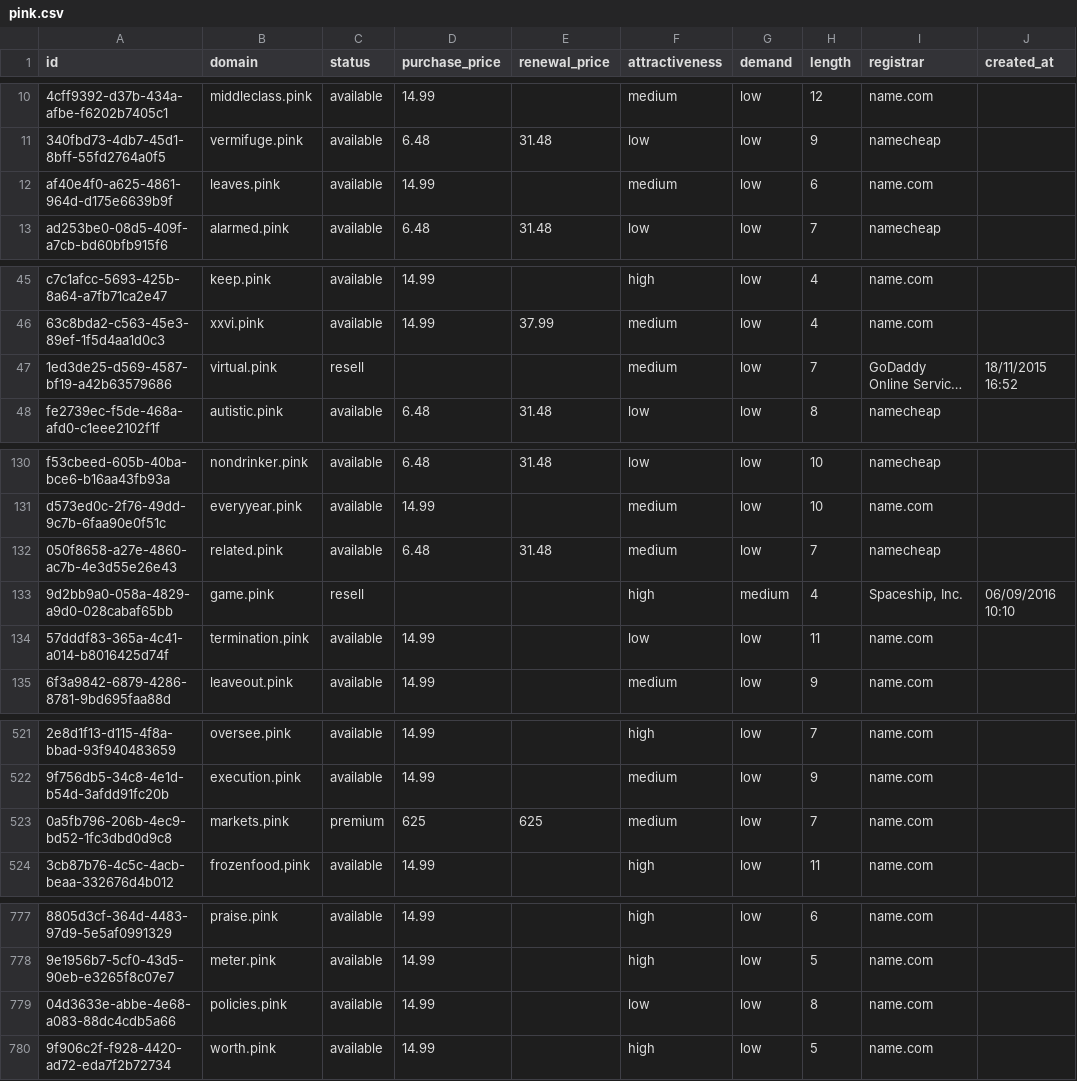
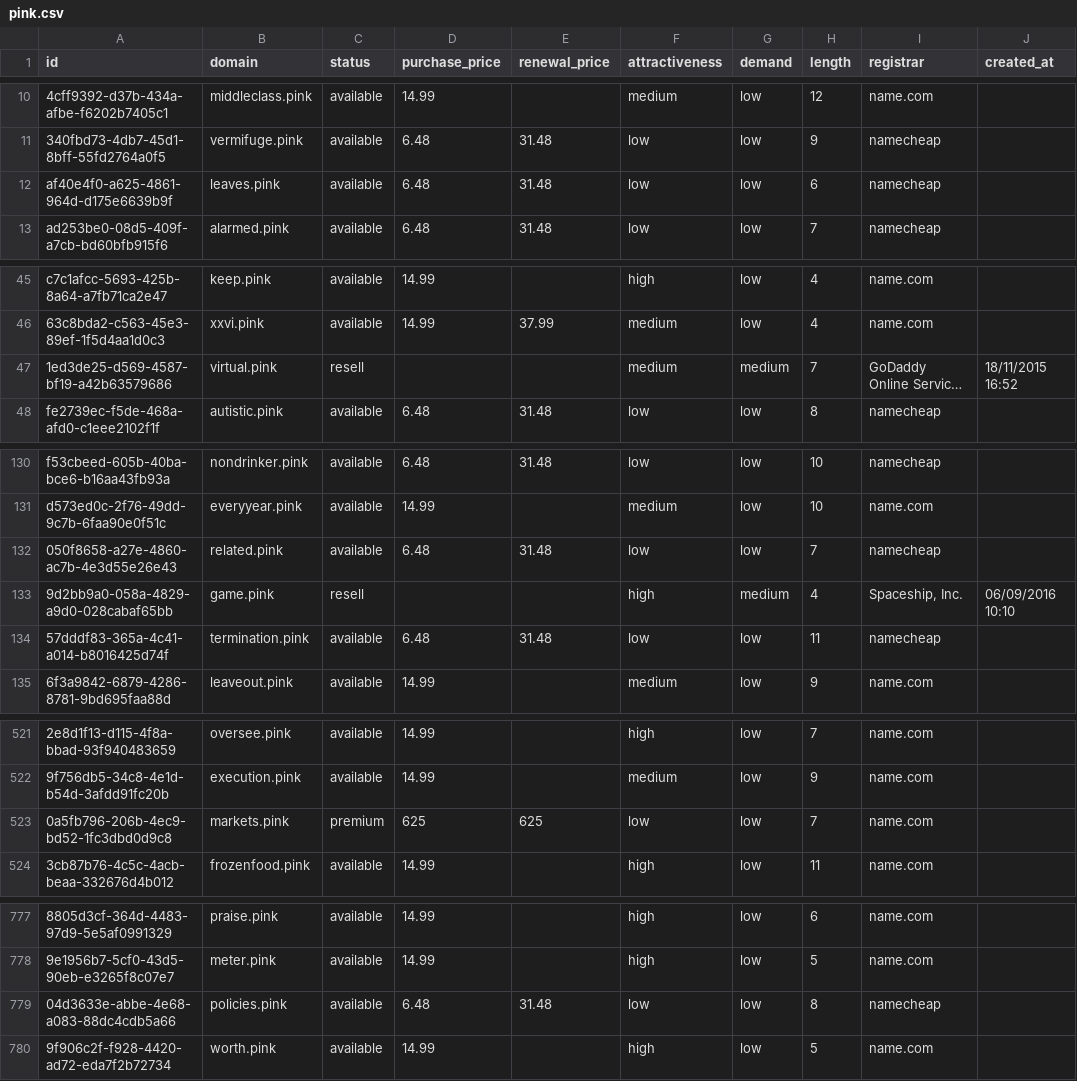
Before and after one commit to UniqueDomains/pink-oneword-domains, a CSV file: pink.csv, drawn as a sheet; only a part is shown, gaps mark what is left out; long unchanged cells end in …; the diff names each change by its address in the sheet, - before the commit and + after, or states it on an @@ line.

Commit message:
Domains update

```diff
--- a/pink.csv
+++ b/pink.csv
-D12 (purchase_price): 14.99
+D12 (purchase_price): 6.48
-E12 (renewal_price): (empty)
+E12 (renewal_price): 31.48
-F12 (attractiveness): medium
+F12 (attractiveness): low
-I12 (registrar): name.com
+I12 (registrar): namecheap
-G47 (demand): low
+G47 (demand): medium
-F132 (attractiveness): medium
+F132 (attractiveness): low
-D134 (purchase_price): 14.99
+D134 (purchase_price): 6.48
-E134 (renewal_price): (empty)
+E134 (renewal_price): 31.48
-I134 (registrar): name.com
+I134 (registrar): namecheap
-F523 (attractiveness): medium
+F523 (attractiveness): low
-D779 (purchase_price): 14.99
+D779 (purchase_price): 6.48
-E779 (renewal_price): (empty)
+E779 (renewal_price): 31.48
-I779 (registrar): name.com
+I779 (registrar): namecheap
```
Also changed, not shown: 4 other files.
